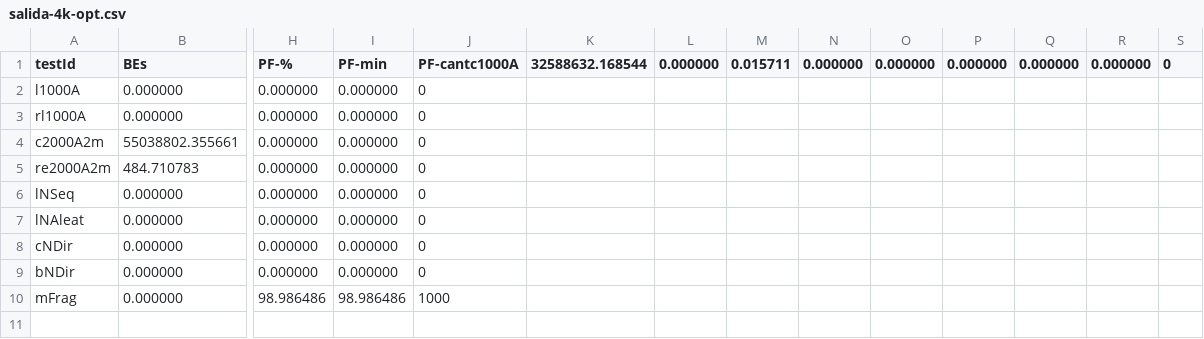
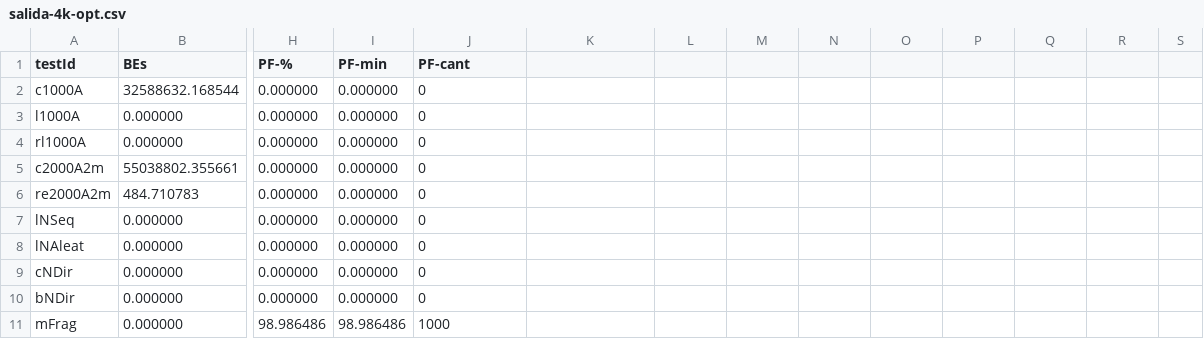
Before and after one commit to cdparra/ext3bench, a CSV file: src/resultados1/salida-4k-opt.csv, drawn as a sheet; only a part is shown, gaps mark what is left out; rows hold the shown columns only; the diff names each change by its address in the sheet, - before the commit and + after, or states it on an @@ line.

```diff
--- a/src/resultados1/salida-4k-opt.csv
+++ b/src/resultados1/salida-4k-opt.csv
-J1: PF-cantc1000A
+J1: PF-cant
-K1: 32588632.168544
+K1: (empty)
-L1: 0.000000
+L1: (empty)
-M1: 0.015711
+M1: (empty)
-N1: 0.000000
+N1: (empty)
-O1: 0.000000
+O1: (empty)
-P1: 0.000000
+P1: (empty)
-Q1: 0.000000
+Q1: (empty)
-R1: 0.000000
+R1: (empty)
-S1: 0
+S1: (empty)
+row 2: c1000A | 32588632.168544 | 0.000000 | 0.000000 | 0
```
Also changed, not shown: src/resultados1/salida-1k-opt.csv, src/resultados1/salida-1k-std.csv, 1 other file.
